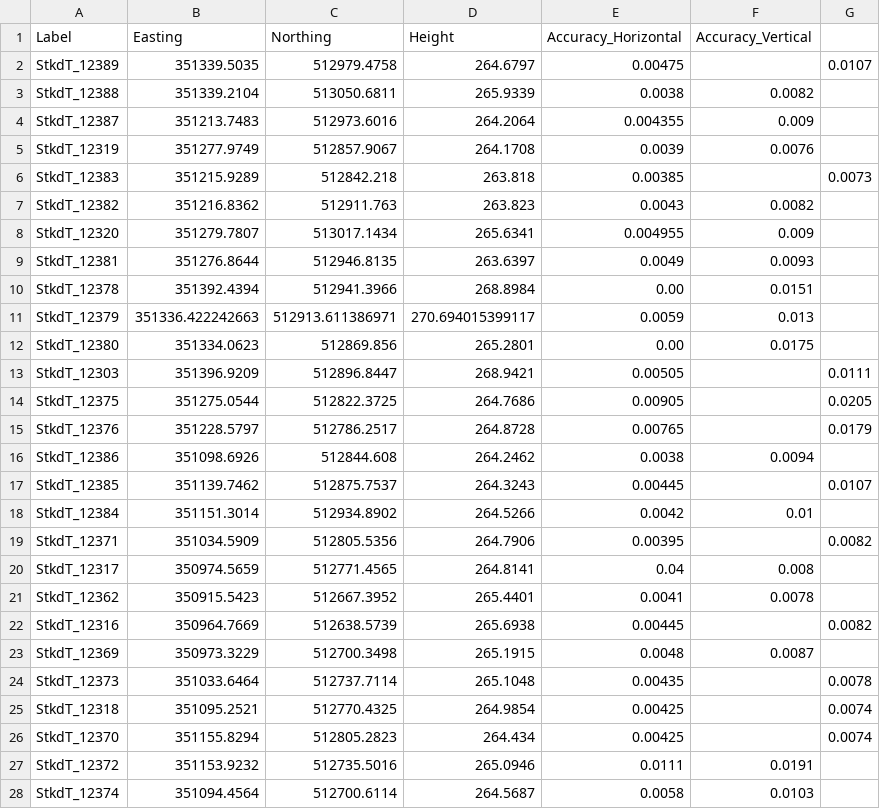
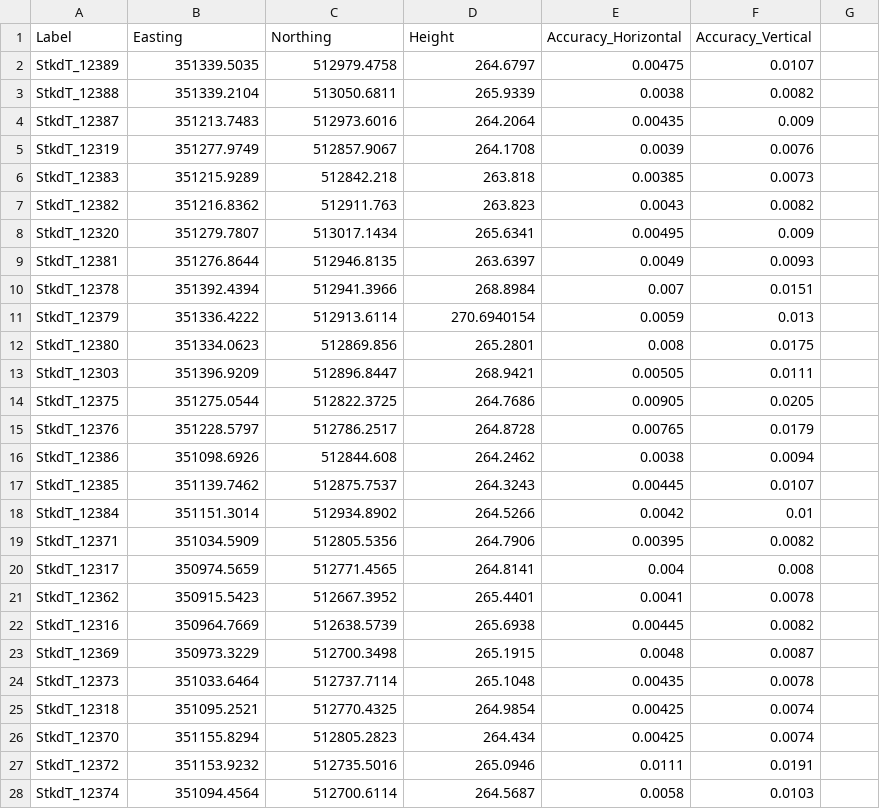
Before and after one commit to vesnikos/Swindale-UAV-Images, a CSV file: 3_TargetCoordinates/TargetCoordinates_wAccuracy.csv, drawn as a sheet; only a part is shown; the diff covers the shown part only.

Commit message:
Update TargetCoordinates_wAccuracy.csv

```diff
--- a/3_TargetCoordinates/TargetCoordinates_wAccuracy.csv
+++ b/3_TargetCoordinates/TargetCoordinates_wAccuracy.csv
@@ -1,27 +1,27 @@
 Label,Easting,Northing,Height,Accuracy_Horizontal,Accuracy_Vertical
-StkdT_12389,351339.5035,512979.4758,264.6797,0.00475,,0.0107
+StkdT_12389,351339.5035,512979.4758,264.6797,0.00475,0.0107
 StkdT_12388,351339.2104,513050.6811,265.9339,0.0038,0.0082
-StkdT_12387,351213.7483,512973.6016,264.2064,0.004355,0.009
+StkdT_12387,351213.7483,512973.6016,264.2064,0.00435,0.009
 StkdT_12319,351277.9749,512857.9067,264.1708,0.0039,0.0076
-StkdT_12383,351215.9289,512842.218,263.818,0.00385,,0.0073
+StkdT_12383,351215.9289,512842.218,263.818,0.00385,0.0073
 StkdT_12382,351216.8362,512911.763,263.823,0.0043,0.0082
-StkdT_12320,351279.7807,513017.1434,265.6341,0.004955,0.009
+StkdT_12320,351279.7807,513017.1434,265.6341,0.00495,0.009
 StkdT_12381,351276.8644,512946.8135,263.6397,0.0049,0.0093
-StkdT_12378,351392.4394,512941.3966,268.8984,0.00,0.0151
-StkdT_12379,351336.422242663,512913.611386971,270.694015399117,0.0059,0.013
-StkdT_12380,351334.0623,512869.856,265.2801,0.00,0.0175
-StkdT_12303,351396.9209,512896.8447,268.9421,0.00505,,0.0111
-StkdT_12375,351275.0544,512822.3725,264.7686,0.00905,,0.0205
-StkdT_12376,351228.5797,512786.2517,264.8728,0.00765,,0.0179
+StkdT_12378,351392.4394,512941.3966,268.8984,0.007,0.0151
+StkdT_12379,351336.4222,512913.6114,270.6940154,0.0059,0.013
+StkdT_12380,351334.0623,512869.856,265.2801,0.008,0.0175
+StkdT_12303,351396.9209,512896.8447,268.9421,0.00505,0.0111
+StkdT_12375,351275.0544,512822.3725,264.7686,0.00905,0.0205
+StkdT_12376,351228.5797,512786.2517,264.8728,0.00765,0.0179
 StkdT_12386,351098.6926,512844.608,264.2462,0.0038,0.0094
-StkdT_12385,351139.7462,512875.7537,264.3243,0.00445,,0.0107
+StkdT_12385,351139.7462,512875.7537,264.3243,0.00445,0.0107
 StkdT_12384,351151.3014,512934.8902,264.5266,0.0042,0.01
-StkdT_12371,351034.5909,512805.5356,264.7906,0.00395,,0.0082
-StkdT_12317,350974.5659,512771.4565,264.8141,0.04,0.008
+StkdT_12371,351034.5909,512805.5356,264.7906,0.00395,0.0082
+StkdT_12317,350974.5659,512771.4565,264.8141,0.004,0.008
 StkdT_12362,350915.5423,512667.3952,265.4401,0.0041,0.0078
-StkdT_12316,350964.7669,512638.5739,265.6938,0.00445,,0.0082
+StkdT_12316,350964.7669,512638.5739,265.6938,0.00445,0.0082
 StkdT_12369,350973.3229,512700.3498,265.1915,0.0048,0.0087
-StkdT_12373,351033.6464,512737.7114,265.1048,0.00435,,0.0078
-StkdT_12318,351095.2521,512770.4325,264.9854,0.00425,,0.0074
-StkdT_12370,351155.8294,512805.2823,264.434,0.00425,,0.0074
+StkdT_12373,351033.6464,512737.7114,265.1048,0.00435,0.0078
+StkdT_12318,351095.2521,512770.4325,264.9854,0.00425,0.0074
+StkdT_12370,351155.8294,512805.2823,264.434,0.00425,0.0074
 StkdT_12372,351153.9232,512735.5016,265.0946,0.0111,0.0191
```
Also changed, not shown: 2 edited cells elsewhere in this file.
